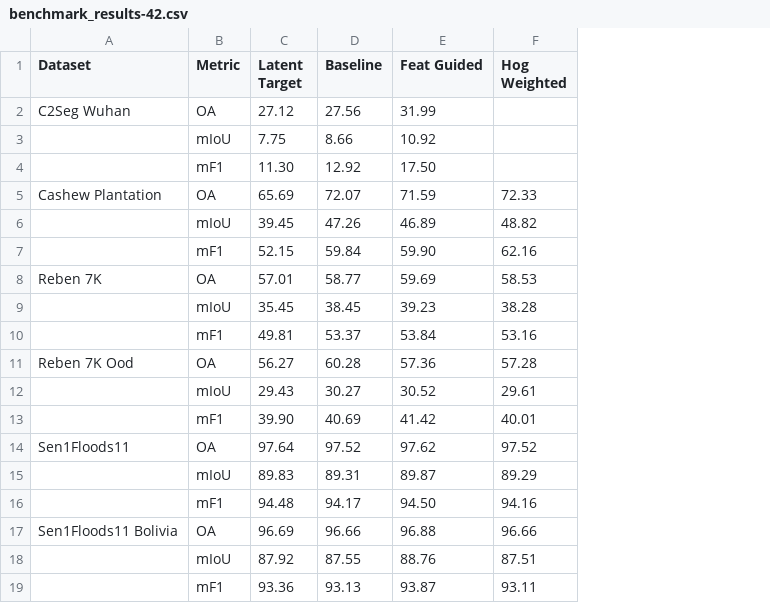
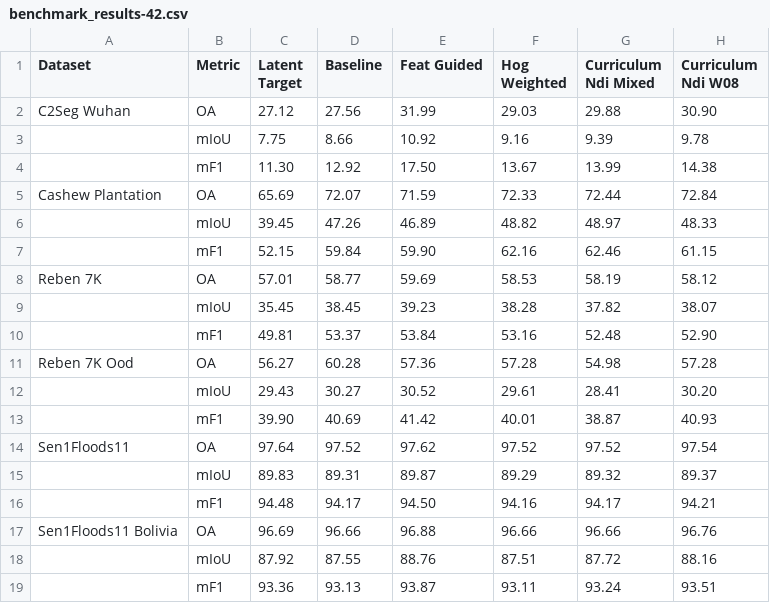
Before and after one commit to jacerdev/rs_mae, a CSV file: results/benchmark_results-42.csv, drawn as a sheet; the diff names each change by its address in the sheet, - before the commit and + after, or states it on an @@ line.

Commit message:
log: add Curriculum Ndi Mixed and Curriculum Ndi W08 results to benchmark

```diff
--- a/results/benchmark_results-42.csv
+++ b/results/benchmark_results-42.csv
+column G (Curriculum Ndi Mixed), rows 2-19: 29.88 | 9.39 | 13.99 | 72.44 | 48.97 | 62.46 | 58.19 | 37.82 | 52.48 | 54.98 | 28.41 | 38.87 | 97.52 | 89.32 | 94.17 | 96.66 | 87.72 | 93.24
+column H (Curriculum Ndi W08), rows 2-19: 30.90 | 9.78 | 14.38 | 72.84 | 48.33 | 61.15 | 58.12 | 38.07 | 52.90 | 57.28 | 30.20 | 40.93 | 97.54 | 89.37 | 94.21 | 96.76 | 88.16 | 93.51
-F2 (Hog Weighted): (empty)
+F2 (Hog Weighted): 29.03
-F3 (Hog Weighted): (empty)
+F3 (Hog Weighted): 9.16
-F4 (Hog Weighted): (empty)
+F4 (Hog Weighted): 13.67
```
Also changed, not shown: results/c2seg_wuhan-42.csv, results/cashew_plantation-42.csv, 5 other files.
